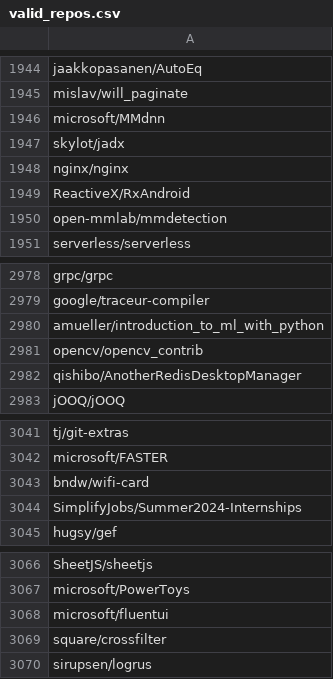
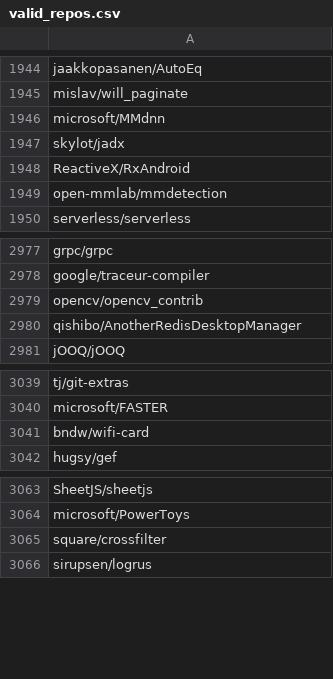
Before and after one commit to 3rcode/commit-classification, a CSV file: statistic/valid_repos.csv, drawn as a sheet; only a part is shown, gaps mark what is left out; the diff names each change by its address in the sheet, - before the commit and + after, or states it on an @@ line.

```diff
--- a/statistic/valid_repos.csv
+++ b/statistic/valid_repos.csv
-row 1948: nginx/nginx
-row 2980: amueller/introduction_to_ml_with_python
-row 3044: SimplifyJobs/Summer2024-Internships
-row 3068: microsoft/fluentui
```
Also changed, not shown: statistic/specific_repos.csv, 11 other files.
